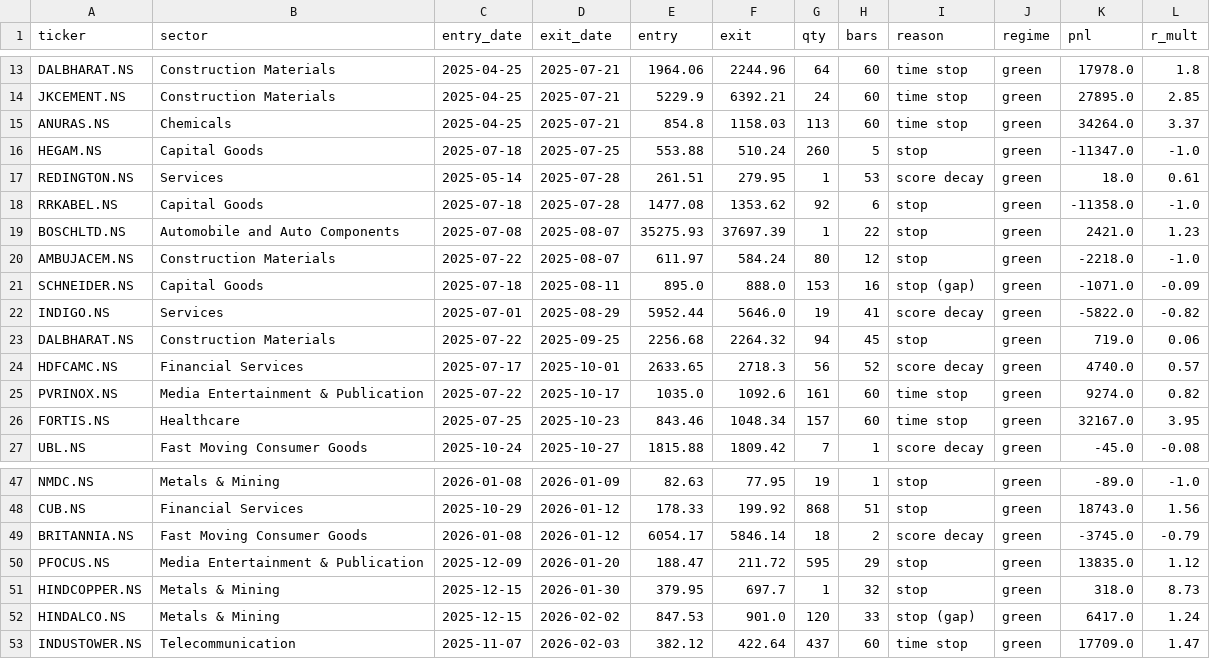
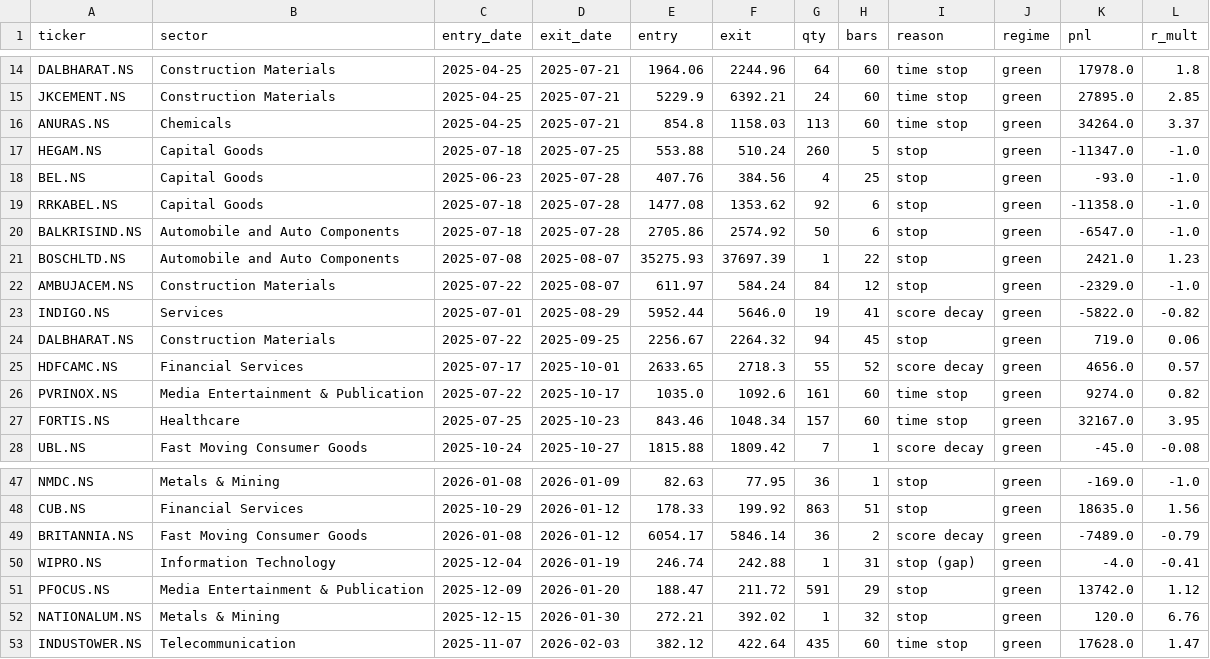
Before and after one commit to aryachirag02/swing-desk, a CSV file: trades_train.csv, drawn as a sheet; only a part is shown, gaps mark what is left out; removed rows and columns are numbered as before the commit, all else as after; the diff covers the shown part only; the diff names each change by its address in the sheet, - before the commit and + after, or states it on an @@ line.

```diff
--- a/trades_train.csv
+++ b/trades_train.csv
-row 17: REDINGTON.NS | Services | 2025-05-14 | 2025-07-28 | 261.51 | 279.95 | 1 | 53 | score decay | green | 18.0 | 0.61
+row 18: BEL.NS | Capital Goods | 2025-06-23 | 2025-07-28 | 407.76 | 384.56 | 4 | 25 | stop | green | -93.0 | -1.0
+row 20: BALKRISIND.NS | Automobile and Auto Components | 2025-07-18 | 2025-07-28 | 2705.86 | 2574.92 | 50 | 6 | stop | green | -6547.0 | -1.0
-G22 (qty): 80
+G22 (qty): 84
-K22 (pnl): -2218.0
+K22 (pnl): -2329.0
-row 21: SCHNEIDER.NS | Capital Goods | 2025-07-18 | 2025-08-11 | 895.0 | 888.0 | 153 | 16 | stop (gap) | green | -1071.0 | -0.09
-E24 (entry): 2256.68
+E24 (entry): 2256.67
-G25 (qty): 56
+G25 (qty): 55
-K25 (pnl): 4740.0
+K25 (pnl): 4656.0
-G47 (qty): 19
+G47 (qty): 36
-K47 (pnl): -89.0
+K47 (pnl): -169.0
-G48 (qty): 868
+G48 (qty): 863
-K48 (pnl): 18743.0
+K48 (pnl): 18635.0
-G49 (qty): 18
+G49 (qty): 36
-K49 (pnl): -3745.0
+K49 (pnl): -7489.0
+row 50: WIPRO.NS | Information Technology | 2025-12-04 | 2026-01-19 | 246.74 | 242.88 | 1 | 31 | stop (gap) | green | -4.0 | -0.41
-G51 (qty): 595
+G51 (qty): 591
-K51 (pnl): 13835.0
+K51 (pnl): 13742.0
-A52 (ticker): HINDCOPPER.NS
+A52 (ticker): NATIONALUM.NS
-E52 (entry): 379.95
+E52 (entry): 272.21
-F52 (exit): 697.7
+F52 (exit): 392.02
-K52 (pnl): 318.0
+K52 (pnl): 120.0
-L52 (r_mult): 8.73
+L52 (r_mult): 6.76
-row 52: HINDALCO.NS | Metals & Mining | 2025-12-15 | 2026-02-02 | 847.53 | 901.0 | 120 | 33 | stop (gap) | green | 6417.0 | 1.24
-G53 (qty): 437
+G53 (qty): 435
-K53 (pnl): 17709.0
+K53 (pnl): 17628.0
```
Also changed, not shown: 1 added row, 1 removed row and 38 edited cells elsewhere in this file, 2 other files.
